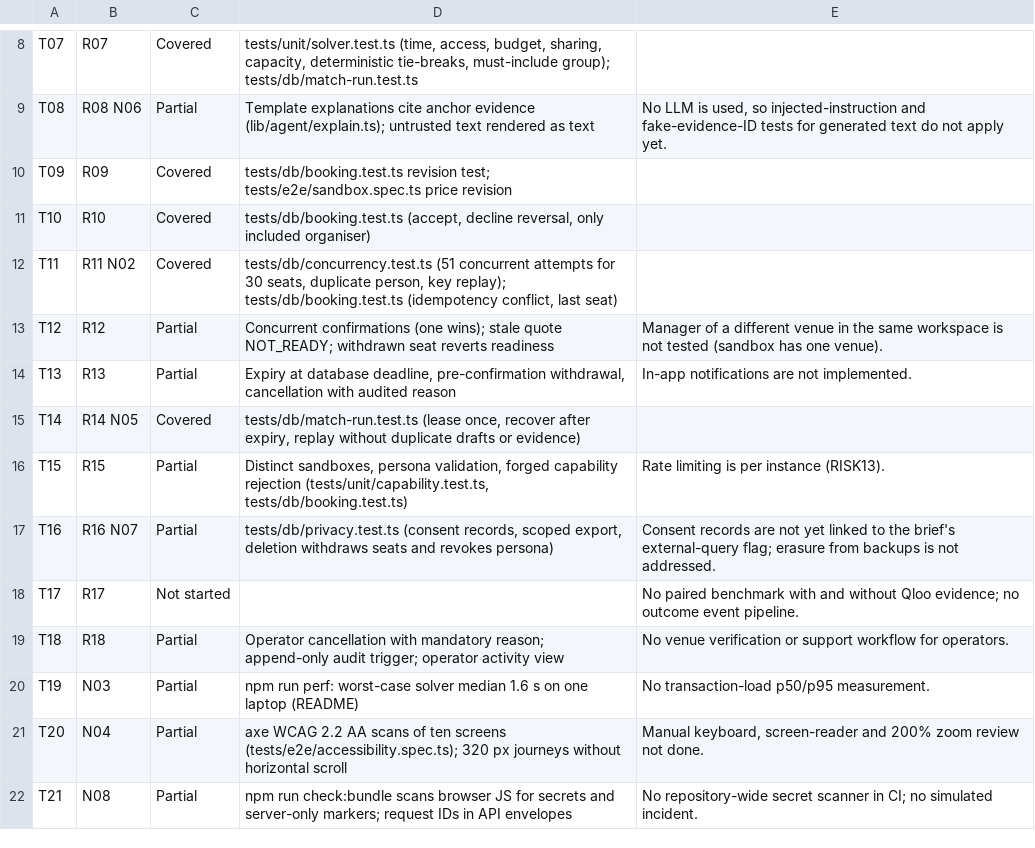
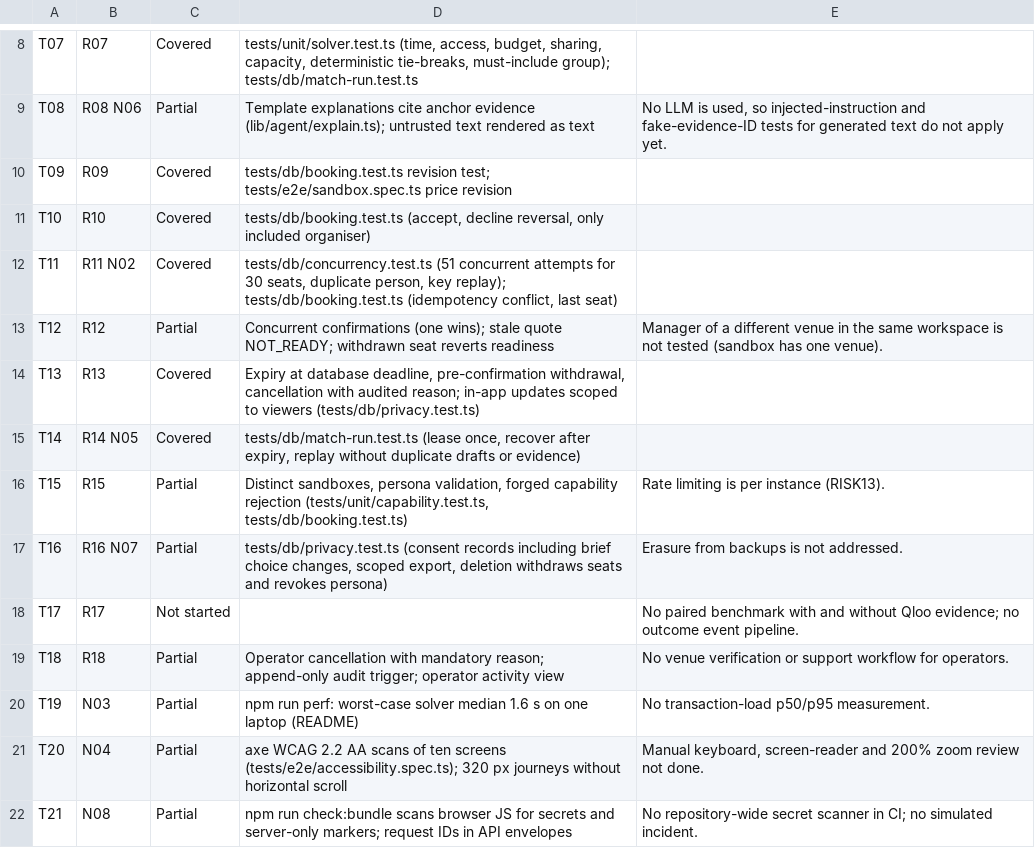
Before and after one commit to dakshverma-dev/sila-discovery, a CSV file: specs/test_status.csv, drawn as a sheet; only a part is shown, gaps mark what is left out.

Commit message:
feat(lifecycle): add in-app status updates and record brief consent changes
Organisers' sharing and external-query choices are recorded as separate
consent events whenever they change. Dashboard updates list published,
revised, ready, confirmed, cancelled and expired events only for proposals
the viewer may see.

```diff
--- a/specs/test_status.csv
+++ b/specs/test_status.csv
@@ -13,6 +13,6 @@ T11,R11 N02,Covered,"tests/db/concurrency.test.ts (51 concurrent attempts for 30
 T12,R12,Partial,"Concurrent confirmations (one wins); stale quote NOT_READY; withdrawn seat reverts readiness","Manager of a different venue in the same workspace is not tested (sandbox has one venue)."
-T13,R13,Partial,"Expiry at database deadline, pre-confirmation withdrawal, cancellation with audited reason","In-app notifications are not implemented."
+T13,R13,Covered,"Expiry at database deadline, pre-confirmation withdrawal, cancellation with audited reason; in-app updates scoped to viewers (tests/db/privacy.test.ts)",
 T14,R14 N05,Covered,"tests/db/match-run.test.ts (lease once, recover after expiry, replay without duplicate drafts or evidence)",
 T15,R15,Partial,"Distinct sandboxes, persona validation, forged capability rejection (tests/unit/capability.test.ts, tests/db/booking.test.ts)","Rate limiting is per instance (RISK13)."
-T16,R16 N07,Partial,"tests/db/privacy.test.ts (consent records, scoped export, deletion withdraws seats and revokes persona)","Consent records are not yet linked to the brief's external-query flag; erasure from backups is not addressed."
+T16,R16 N07,Partial,"tests/db/privacy.test.ts (consent records including brief choice changes, scoped export, deletion withdraws seats and revokes persona)","Erasure from backups is not addressed."
 T17,R17,Not started,,"No paired benchmark with and without Qloo evidence; no outcome event pipeline."
```
Also changed, not shown: 6 other files.
